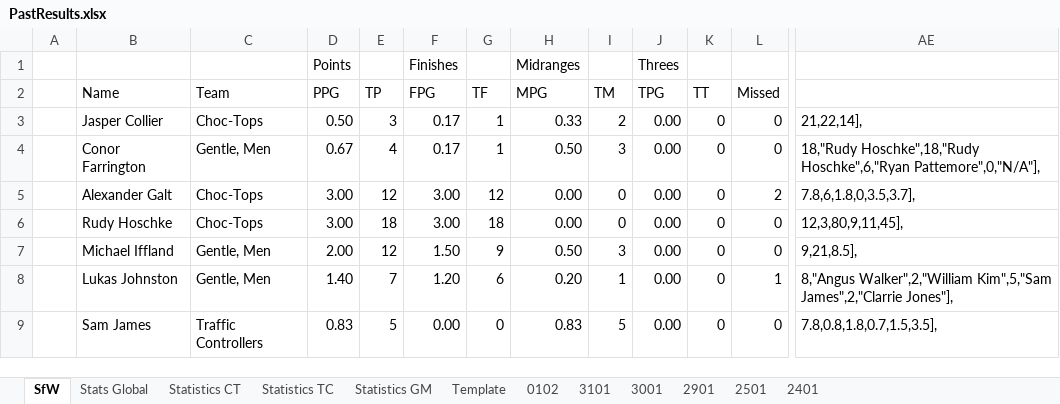
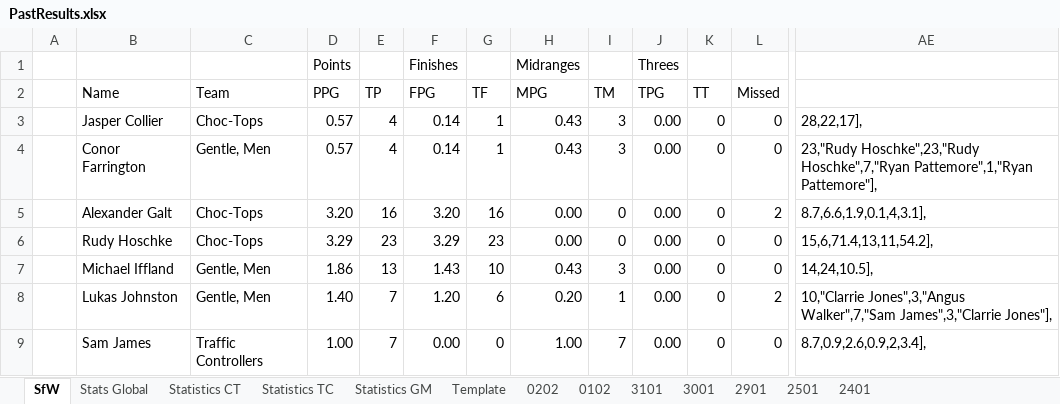
Before and after one commit to KingGoose20/LTBO, an Excel workbook: Other Files/PastResults.xlsx, sheet SfW, drawn as a sheet; only a part is shown, gaps mark what is left out; values as stored, in another font and other column widths than the file's, no borders; the diff covers the shown part only; the diff names each change by its address in the sheet, - before the commit and + after, or states it on an @@ line.

```diff
--- a/Other Files/PastResults.xlsx (sheet SfW)
+++ b/Other Files/PastResults.xlsx (sheet SfW)
+sheet tab: 0202
-D3 (PPG): 0.50
+D3 (PPG): 0.57
-E3 (TP): 3
+E3 (TP): 4
-F3:F4 (FPG): 0.17
+F3:F4 (FPG): 0.14
-H3 (MPG): 0.33
+H3 (MPG): 0.43
-I3 (TM): 2
+I3 (TM): 3
-AE3: 21,22,14],
+AE3: 28,22,17],
-D4 (PPG): 0.67
+D4 (PPG): 0.57
-H4 (MPG): 0.50
+H4 (MPG): 0.43
-AE4: 18,"Rudy Hoschke",18,"Rudy Hoschke",6,"Ryan Pattemore",0,"N/A"],
+AE4: 23,"Rudy Hoschke",23,"Rudy Hoschke",7,"Ryan Pattemore",1,"Ryan Pattemore"],
-D5 (PPG): 3.00
+D5 (PPG): 3.20
-E5 (TP): 12
+E5 (TP): 16
-F5 (FPG): 3.00
+F5 (FPG): 3.20
-G5 (TF): 12
+G5 (TF): 16
-AE5: 7.8,6,1.8,0,3.5,3.7],
+AE5: 8.7,6.6,1.9,0.1,4,3.1],
-D6 (PPG): 3.00
+D6 (PPG): 3.29
-E6 (TP): 18
+E6 (TP): 23
-F6 (FPG): 3.00
+F6 (FPG): 3.29
-G6 (TF): 18
+G6 (TF): 23
-AE6: 12,3,80,9,11,45],
+AE6: 15,6,71.4,13,11,54.2],
-D7 (PPG): 2.00
+D7 (PPG): 1.86
-E7 (TP): 12
+E7 (TP): 13
-F7 (FPG): 1.50
+F7 (FPG): 1.43
-G7 (TF): 9
+G7 (TF): 10
-H7 (MPG): 0.50
+H7 (MPG): 0.43
-AE7: 9,21,8.5],
+AE7: 14,24,10.5],
-L8 (Missed): 1
+L8 (Missed): 2
-AE8: 8,"Angus Walker",2,"William Kim",5,"Sam James",2,"Clarrie Jones"],
+AE8: 10,"Clarrie Jones",3,"Angus Walker",7,"Sam James",3,"Clarrie Jones"],
-D9 (PPG): 0.83
+D9 (PPG): 1.00
-E9 (TP): 5
+E9 (TP): 7
-H9 (MPG): 0.83
+H9 (MPG): 1.00
-I9 (TM): 5
+I9 (TM): 7
-AE9: 7.8,0.8,1.8,0.7,1.5,3.5],
+AE9: 8.7,0.9,2.6,0.9,2,3.4],
```
Also changed, not shown: 1 added row, 1 removed row and 126 edited cells elsewhere in this sheet, sheet Stats Global, sheet Statistics CT, sheet Statistics TC, sheet Statistics GM, formulas that keep their value, charts or pictures, 2 other files.
